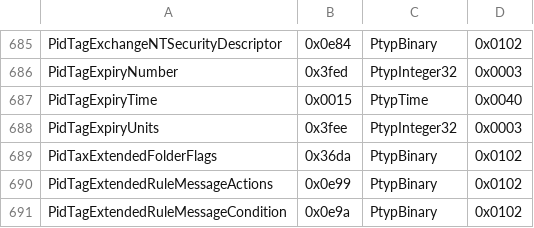
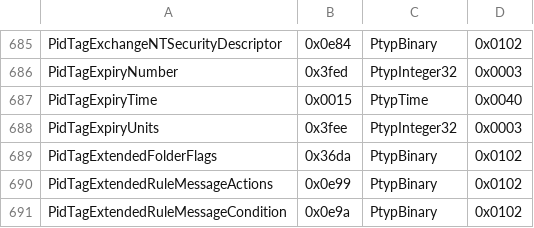
Before and after one commit to Jmcleodfoss/pstreader, a CSV file: extras/properties.csv, drawn as a sheet; only a part is shown, gaps mark what is left out.

Commit message:
Fix typo in tag name

```diff
--- a/extras/properties.csv
+++ b/extras/properties.csv
@@ -688,3 +688,3 @@ PidTagExpiryTime,0x0015,PtypTime,0x0040
 PidTagExpiryUnits,0x3fee,PtypInteger32,0x0003
-PidTaxExtendedFolderFlags,0x36da,PtypBinary,0x0102
+PidTagExtendedFolderFlags,0x36da,PtypBinary,0x0102
 PidTagExtendedRuleMessageActions,0x0e99,PtypBinary,0x0102
```
